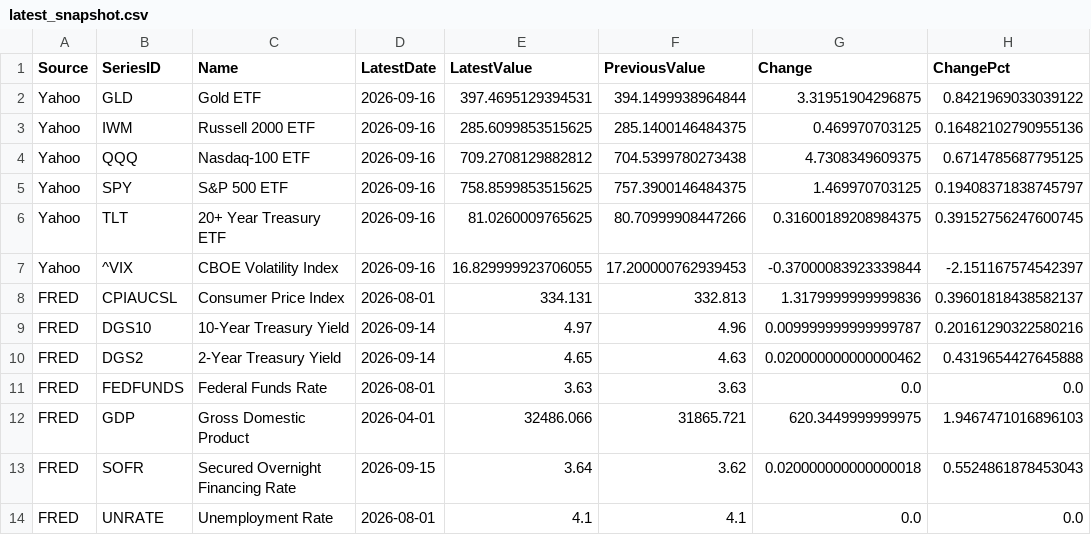
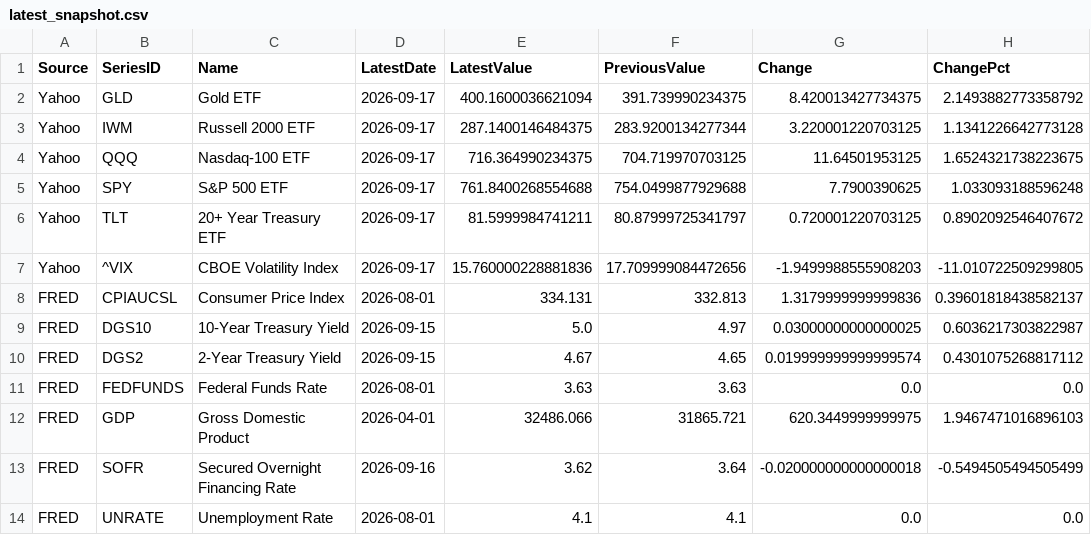
Before and after one commit to giovannicrepaldi18-prog/financial-dashboard, a CSV file: data/latest_snapshot.csv, drawn as a sheet.

```diff
--- a/data/latest_snapshot.csv
+++ b/data/latest_snapshot.csv
@@ -1,14 +1,14 @@
 Source,SeriesID,Name,LatestDate,LatestValue,PreviousValue,Change,ChangePct
-Yahoo,GLD,Gold ETF,2026-09-16,397.4695129394531,394.1499938964844,3.31951904296875,0.8421969033039122
-Yahoo,IWM,Russell 2000 ETF,2026-09-16,285.6099853515625,285.1400146484375,0.469970703125,0.16482102790955136
-Yahoo,QQQ,Nasdaq-100 ETF,2026-09-16,709.2708129882812,704.5399780273438,4.7308349609375,0.6714785687795125
-Yahoo,SPY,S&P 500 ETF,2026-09-16,758.8599853515625,757.3900146484375,1.469970703125,0.19408371838745797
-Yahoo,TLT,20+ Year Treasury ETF,2026-09-16,81.0260009765625,80.70999908447266,0.31600189208984375,0.39152756247600745
-Yahoo,^VIX,CBOE Volatility Index,2026-09-16,16.829999923706055,17.200000762939453,-0.37000083923339844,-2.151167574542397
+Yahoo,GLD,Gold ETF,2026-09-17,400.1600036621094,391.739990234375,8.420013427734375,2.1493882773358792
+Yahoo,IWM,Russell 2000 ETF,2026-09-17,287.1400146484375,283.9200134277344,3.220001220703125,1.1341226642773128
+Yahoo,QQQ,Nasdaq-100 ETF,2026-09-17,716.364990234375,704.719970703125,11.64501953125,1.6524321738223675
+Yahoo,SPY,S&P 500 ETF,2026-09-17,761.8400268554688,754.0499877929688,7.7900390625,1.033093188596248
+Yahoo,TLT,20+ Year Treasury ETF,2026-09-17,81.5999984741211,80.87999725341797,0.720001220703125,0.8902092546407672
+Yahoo,^VIX,CBOE Volatility Index,2026-09-17,15.760000228881836,17.709999084472656,-1.9499988555908203,-11.010722509299805
 FRED,CPIAUCSL,Consumer Price Index,2026-08-01,334.131,332.813,1.3179999999999836,0.39601818438582137
-FRED,DGS10,10-Year Treasury Yield,2026-09-14,4.97,4.96,0.009999999999999787,0.20161290322580216
-FRED,DGS2,2-Year Treasury Yield,2026-09-14,4.65,4.63,0.020000000000000462,0.4319654427645888
+FRED,DGS10,10-Year Treasury Yield,2026-09-15,5.0,4.97,0.03000000000000025,0.6036217303822987
+FRED,DGS2,2-Year Treasury Yield,2026-09-15,4.67,4.65,0.019999999999999574,0.4301075268817112
 FRED,FEDFUNDS,Federal Funds Rate,2026-08-01,3.63,3.63,0.0,0.0
 FRED,GDP,Gross Domestic Product,2026-04-01,32486.066,31865.721,620.3449999999975,1.9467471016896103
-FRED,SOFR,Secured Overnight Financing Rate,2026-09-15,3.64,3.62,0.020000000000000018,0.5524861878453043
+FRED,SOFR,Secured Overnight Financing Rate,2026-09-16,3.62,3.64,-0.020000000000000018,-0.5494505494505499
 FRED,UNRATE,Unemployment Rate,2026-08-01,4.1,4.1,0.0,0.0
```
Also changed, not shown: data/fred_data.csv, 2 other files.
